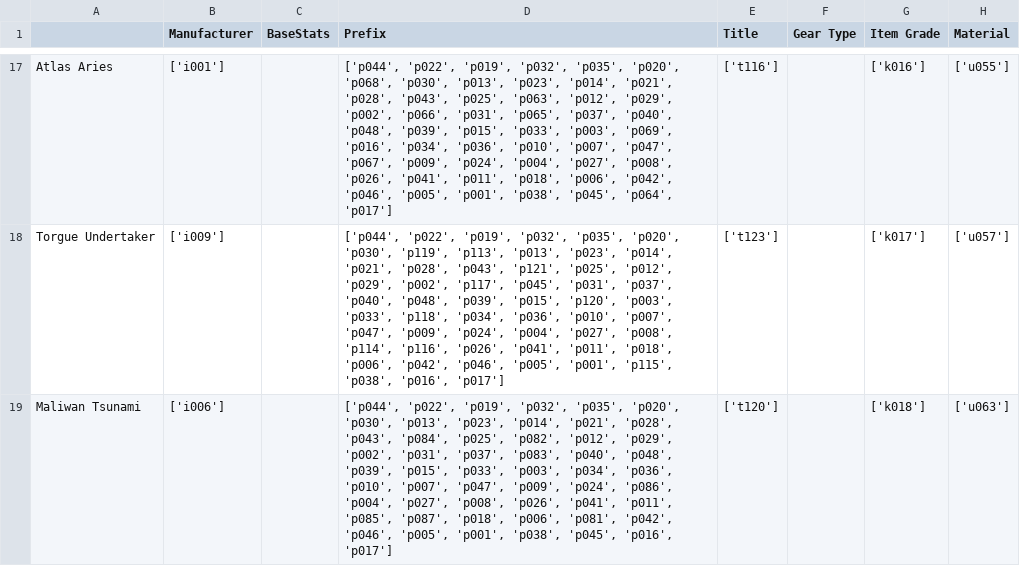
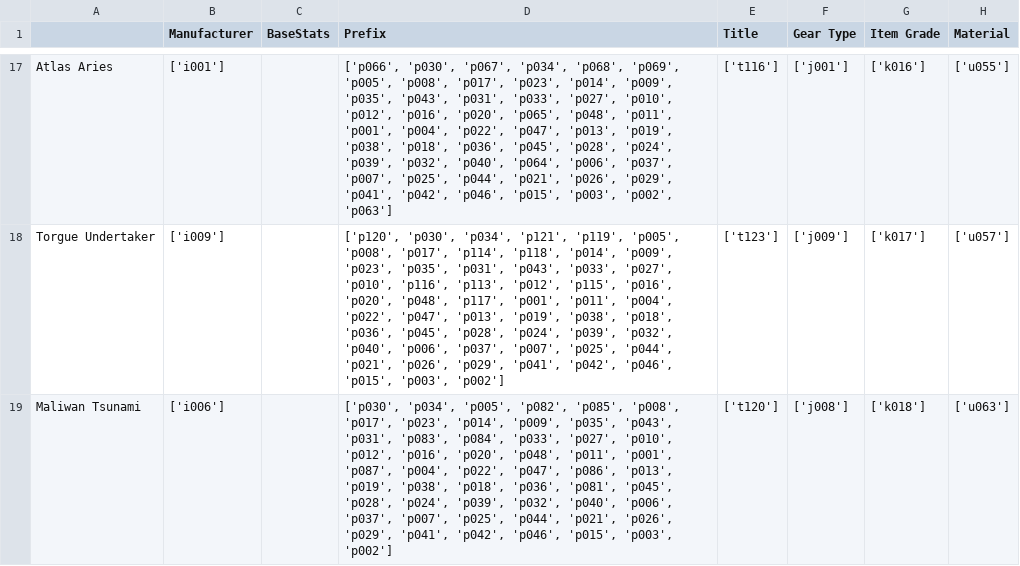
Before and after one commit to hb-robo/lootmath.com, a CSV file: borderlands/csv/LootRules.csv, drawn as a sheet; only a part is shown, gaps mark what is left out; the diff covers the shown part only; the diff names each change by its address in the sheet, - before the commit and + after, or states it on an @@ line.

Commit message:
added missing Knoxx gear type IDs to LootRules.csv

```diff
--- a/borderlands/csv/LootRules.csv
+++ b/borderlands/csv/LootRules.csv
-D17 (Prefix): ['p044', 'p022', 'p019', 'p032', 'p035', 'p020', 'p068', 'p030', 'p013', 'p023', 'p014', 'p021', 'p028', 'p043', 'p025', 'p063', 'p012', 'p029', 'p002', 'p066', 'p031', 'p065', 'p037', 'p040', 'p048', 'p039', 'p015', 'p033', 'p003', 'p069', 'p016', 'p034', 'p036', 'p010', 'p007', 'p047', 'p067', 'p009', 'p024', 'p004', 'p027', 'p008', 'p026', 'p041', 'p011', 'p018', 'p006', 'p042', 'p046', 'p005', 'p001', 'p038', 'p045', 'p064', 'p017']
+D17 (Prefix): ['p066', 'p030', 'p067', 'p034', 'p068', 'p069', 'p005', 'p008', 'p017', 'p023', 'p014', 'p009', 'p035', 'p043', 'p031', 'p033', 'p027', 'p010', 'p012', 'p016', 'p020', 'p065', 'p048', 'p011', 'p001', 'p004', 'p022', 'p047', 'p013', 'p019', 'p038', 'p018', 'p036', 'p045', 'p028', 'p024', 'p039', 'p032', 'p040', 'p064', 'p006', 'p037', 'p007', 'p025', 'p044', 'p021', 'p026', 'p029', 'p041', 'p042', 'p046', 'p015', 'p003', 'p002', 'p063']
-F17 (Gear Type): (empty)
+F17 (Gear Type): ['j001']
-D18 (Prefix): ['p044', 'p022', 'p019', 'p032', 'p035', 'p020', 'p030', 'p119', 'p113', 'p013', 'p023', 'p014', 'p021', 'p028', 'p043', 'p121', 'p025', 'p012', 'p029', 'p002', 'p117', 'p045', 'p031', 'p037', 'p040', 'p048', 'p039', 'p015', 'p120', 'p003', 'p033', 'p118', 'p034', 'p036', 'p010', 'p007', 'p047', 'p009', 'p024', 'p004', 'p027', 'p008', 'p114', 'p116', 'p026', 'p041', 'p011', 'p018', 'p006', 'p042', 'p046', 'p005', 'p001', 'p115', 'p038', 'p016', 'p017']
+D18 (Prefix): ['p120', 'p030', 'p034', 'p121', 'p119', 'p005', 'p008', 'p017', 'p114', 'p118', 'p014', 'p009', 'p023', 'p035', 'p031', 'p043', 'p033', 'p027', 'p010', 'p116', 'p113', 'p012', 'p115', 'p016', 'p020', 'p048', 'p117', 'p001', 'p011', 'p004', 'p022', 'p047', 'p013', 'p019', 'p038', 'p018', 'p036', 'p045', 'p028', 'p024', 'p039', 'p032', 'p040', 'p006', 'p037', 'p007', 'p025', 'p044', 'p021', 'p026', 'p029', 'p041', 'p042', 'p046', 'p015', 'p003', 'p002']
-F18 (Gear Type): (empty)
+F18 (Gear Type): ['j009']
-D19 (Prefix): ['p044', 'p022', 'p019', 'p032', 'p035', 'p020', 'p030', 'p013', 'p023', 'p014', 'p021', 'p028', 'p043', 'p084', 'p025', 'p082', 'p012', 'p029', 'p002', 'p031', 'p037', 'p083', 'p040', 'p048', 'p039', 'p015', 'p033', 'p003', 'p034', 'p036', 'p010', 'p007', 'p047', 'p009', 'p024', 'p086', 'p004', 'p027', 'p008', 'p026', 'p041', 'p011', 'p085', 'p087', 'p018', 'p006', 'p081', 'p042', 'p046', 'p005', 'p001', 'p038', 'p045', 'p016', 'p017']
+D19 (Prefix): ['p030', 'p034', 'p005', 'p082', 'p085', 'p008', 'p017', 'p023', 'p014', 'p009', 'p035', 'p043', 'p031', 'p083', 'p084', 'p033', 'p027', 'p010', 'p012', 'p016', 'p020', 'p048', 'p011', 'p001', 'p087', 'p004', 'p022', 'p047', 'p086', 'p013', 'p019', 'p038', 'p018', 'p036', 'p081', 'p045', 'p028', 'p024', 'p039', 'p032', 'p040', 'p006', 'p037', 'p007', 'p025', 'p044', 'p021', 'p026', 'p029', 'p041', 'p042', 'p046', 'p015', 'p003', 'p002']
-F19 (Gear Type): (empty)
+F19 (Gear Type): ['j008']
```
Also changed, not shown: 140 edited cells elsewhere in this file, 1 other file.
